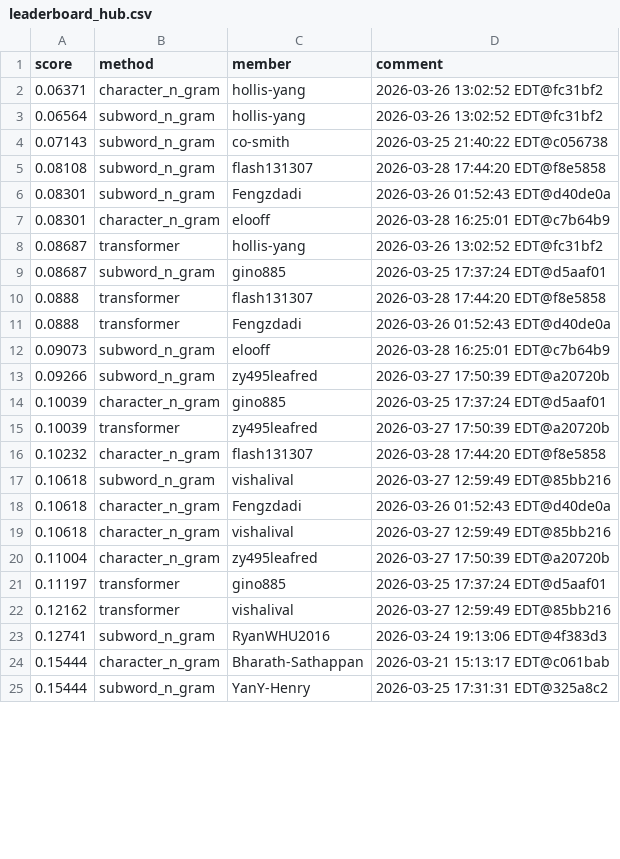
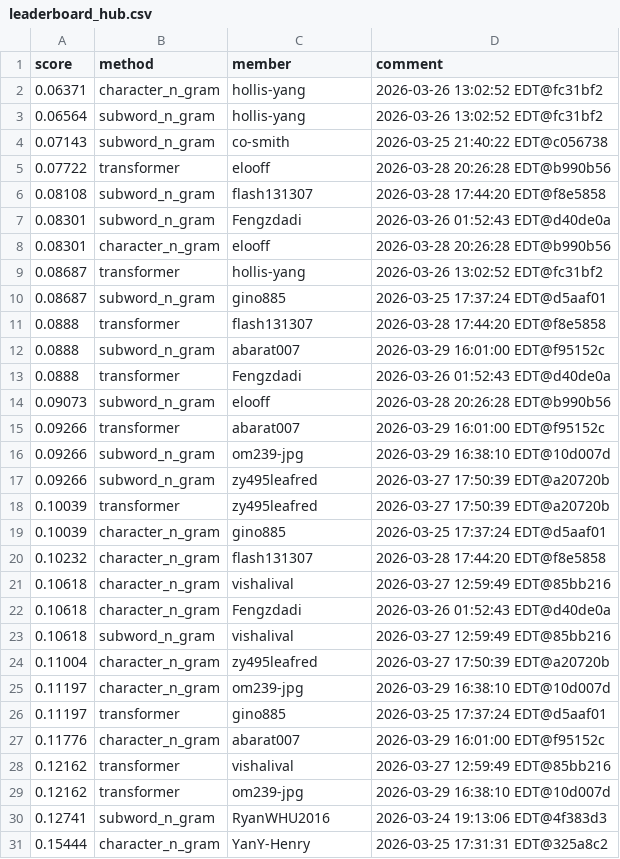
Before and after one commit to Cornell-Tech-CS5744-Spring-2026/leaderboards, a CSV file: a3/leaderboard_hub.csv, drawn as a sheet; only a part is shown; the shorter side is filled out with more unchanged rows; the diff covers the shown part only.

Commit message:
Leaderboard Update

```diff
--- a/a3/leaderboard_hub.csv
+++ b/a3/leaderboard_hub.csv
@@ -4,5 +4,6 @@ score,method,member,comment
 0.07143,subword_n_gram,co-smith,2026-03-25 21:40:22 EDT@c056738
+0.07722,transformer,elooff,2026-03-28 20:26:28 EDT@b990b56
 0.08108,subword_n_gram,flash131307,2026-03-28 17:44:20 EDT@f8e5858
 0.08301,subword_n_gram,Fengzdadi,2026-03-26 01:52:43 EDT@d40de0a
-0.08301,character_n_gram,elooff,2026-03-28 16:25:01 EDT@c7b64b9
+0.08301,character_n_gram,elooff,2026-03-28 20:26:28 EDT@b990b56
 0.08687,transformer,hollis-yang,2026-03-26 13:02:52 EDT@fc31bf2
@@ -10,15 +11,21 @@ score,method,member,comment
 0.0888,transformer,flash131307,2026-03-28 17:44:20 EDT@f8e5858
+0.0888,subword_n_gram,abarat007,2026-03-29 16:01:00 EDT@f95152c
 0.0888,transformer,Fengzdadi,2026-03-26 01:52:43 EDT@d40de0a
-0.09073,subword_n_gram,elooff,2026-03-28 16:25:01 EDT@c7b64b9
+0.09073,subword_n_gram,elooff,2026-03-28 20:26:28 EDT@b990b56
+0.09266,transformer,abarat007,2026-03-29 16:01:00 EDT@f95152c
+0.09266,subword_n_gram,om239-jpg,2026-03-29 16:38:10 EDT@10d007d
 0.09266,subword_n_gram,zy495leafred,2026-03-27 17:50:39 EDT@a20720b
+0.10039,transformer,zy495leafred,2026-03-27 17:50:39 EDT@a20720b
 0.10039,character_n_gram,gino885,2026-03-25 17:37:24 EDT@d5aaf01
-0.10039,transformer,zy495leafred,2026-03-27 17:50:39 EDT@a20720b
 0.10232,character_n_gram,flash131307,2026-03-28 17:44:20 EDT@f8e5858
+0.10618,character_n_gram,vishalival,2026-03-27 12:59:49 EDT@85bb216
+0.10618,character_n_gram,Fengzdadi,2026-03-26 01:52:43 EDT@d40de0a
 0.10618,subword_n_gram,vishalival,2026-03-27 12:59:49 EDT@85bb216
-0.10618,character_n_gram,Fengzdadi,2026-03-26 01:52:43 EDT@d40de0a
-0.10618,character_n_gram,vishalival,2026-03-27 12:59:49 EDT@85bb216
 0.11004,character_n_gram,zy495leafred,2026-03-27 17:50:39 EDT@a20720b
+0.11197,character_n_gram,om239-jpg,2026-03-29 16:38:10 EDT@10d007d
 0.11197,transformer,gino885,2026-03-25 17:37:24 EDT@d5aaf01
+0.11776,character_n_gram,abarat007,2026-03-29 16:01:00 EDT@f95152c
 0.12162,transformer,vishalival,2026-03-27 12:59:49 EDT@85bb216
+0.12162,transformer,om239-jpg,2026-03-29 16:38:10 EDT@10d007d
 0.12741,subword_n_gram,RyanWHU2016,2026-03-24 19:13:06 EDT@4f383d3
-0.15444,character_n_gram,Bharath-Sathappan,2026-03-21 15:13:17 EDT@c061bab
+0.15444,character_n_gram,YanY-Henry,2026-03-25 17:31:31 EDT@325a8c2
```
Also changed, not shown: 3 added rows, 6 removed rows, 27 moved rows and 5 edited cells elsewhere in this file.
